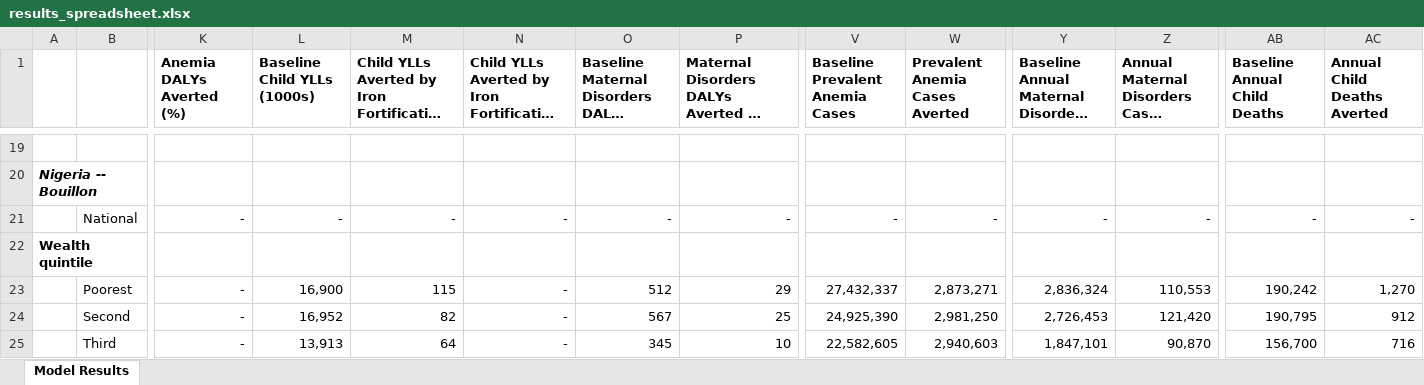
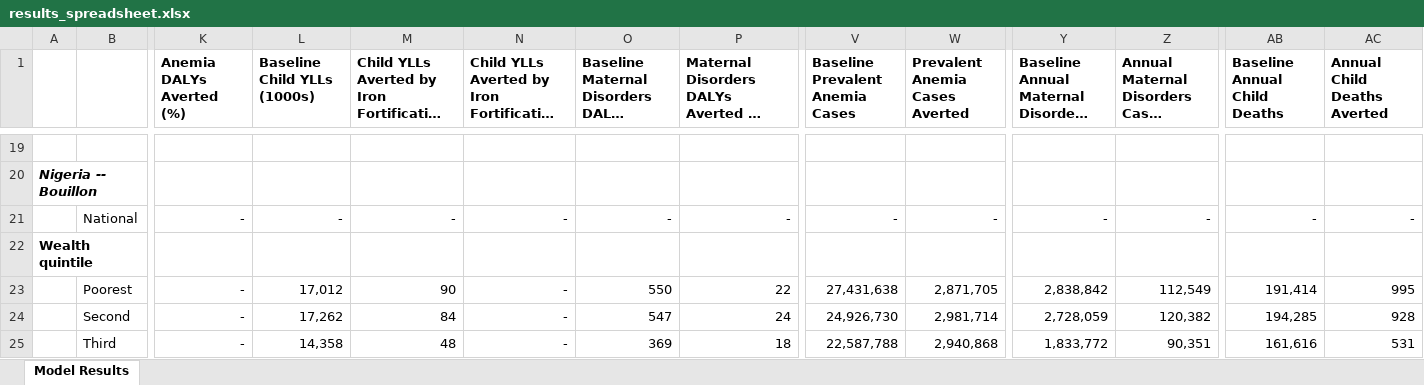
Before and after one commit to ihmeuw/vivarium_gates_lsff_2026, an Excel workbook: 5000_analyze_results/results_spreadsheet.xlsx, sheet Model Results, drawn as a sheet; only a part is shown, gaps mark what is left out; long unchanged cells end in …; values as stored, in another font and other column widths than the file's, no borders; the diff covers the shown part only; the diff names each change by its address in the sheet, - before the commit and + after, or states it on an @@ line.

Commit message:
Albrja/bugfix/mic 7454/model1.1.2 (#24)

```diff
--- a/5000_analyze_results/results_spreadsheet.xlsx (sheet Model Results)
+++ b/5000_analyze_results/results_spreadsheet.xlsx (sheet Model Results)
-L23 (Baseline Child YLLs (1000s)): 16,900
+L23 (Baseline Child YLLs (1000s)): 17,012
-M23: 115
+M23: 90
-O23: 512
+O23: 550
-P23: 29
+P23: 22
-V23 (Baseline Prevalent Anemia Cases): 27,432,337
+V23 (Baseline Prevalent Anemia Cases): 27,431,638
-W23 (Prevalent Anemia Cases Averted): 2,873,271
+W23 (Prevalent Anemia Cases Averted): 2,871,705
-Y23: 2,836,324
+Y23: 2,838,842
-Z23: 110,553
+Z23: 112,549
-AB23 (Baseline Annual Child Deaths): 190,242
+AB23 (Baseline Annual Child Deaths): 191,414
-AC23 (Annual Child Deaths Averted): 1,270
+AC23 (Annual Child Deaths Averted): 995
-L24 (Baseline Child YLLs (1000s)): 16,952
+L24 (Baseline Child YLLs (1000s)): 17,262
-M24: 82
+M24: 84
-O24: 567
+O24: 547
-P24: 25
+P24: 24
-V24 (Baseline Prevalent Anemia Cases): 24,925,390
+V24 (Baseline Prevalent Anemia Cases): 24,926,730
-W24 (Prevalent Anemia Cases Averted): 2,981,250
+W24 (Prevalent Anemia Cases Averted): 2,981,714
-Y24: 2,726,453
+Y24: 2,728,059
-Z24: 121,420
+Z24: 120,382
-AB24 (Baseline Annual Child Deaths): 190,795
+AB24 (Baseline Annual Child Deaths): 194,285
-AC24 (Annual Child Deaths Averted): 912
+AC24 (Annual Child Deaths Averted): 928
-L25 (Baseline Child YLLs (1000s)): 13,913
+L25 (Baseline Child YLLs (1000s)): 14,358
-M25: 64
+M25: 48
-O25: 345
+O25: 369
-P25: 10
+P25: 18
-V25 (Baseline Prevalent Anemia Cases): 22,582,605
+V25 (Baseline Prevalent Anemia Cases): 22,587,788
-W25 (Prevalent Anemia Cases Averted): 2,940,603
+W25 (Prevalent Anemia Cases Averted): 2,940,868
-Y25: 1,847,101
+Y25: 1,833,772
-Z25: 90,870
+Z25: 90,351
-AB25 (Baseline Annual Child Deaths): 156,700
+AB25 (Baseline Annual Child Deaths): 161,616
-AC25 (Annual Child Deaths Averted): 716
+AC25 (Annual Child Deaths Averted): 531
```
Also changed, not shown: 194 edited cells elsewhere in this sheet, 38 other files.
